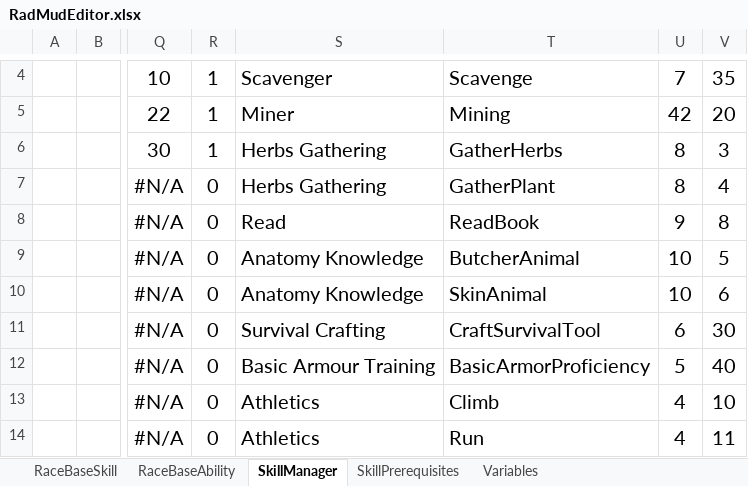
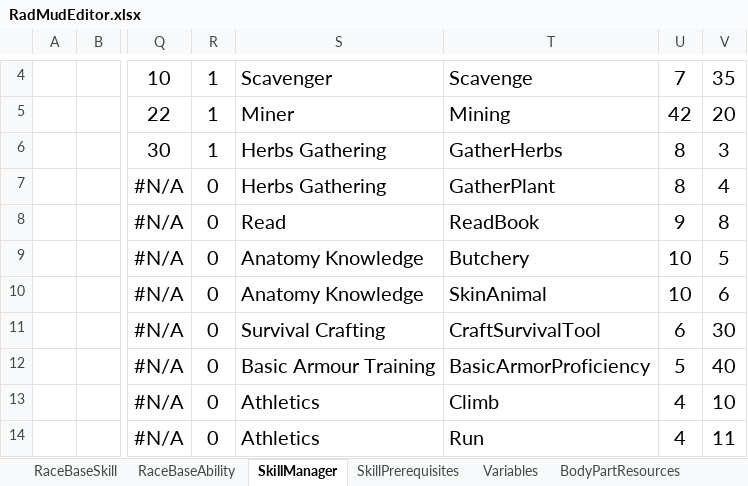
Before and after one commit to Galfurian/RadMud, an Excel workbook: doc/RadMudEditor.xlsx, sheet SkillManager, drawn as a sheet; only a part is shown, gaps mark what is left out; values as stored, in another font and other column widths than the file's, no borders; the diff names each change by its address in the sheet, - before the commit and + after, or states it on an @@ line.

```diff
--- a/doc/RadMudEditor.xlsx (sheet SkillManager)
+++ b/doc/RadMudEditor.xlsx (sheet SkillManager)
+sheet tab: BodyPartResources
-T9: ButcherAnimal
+T9: Butchery
```
Also changed, not shown: sheet Variables, other sheet tabs, 9 other files.
